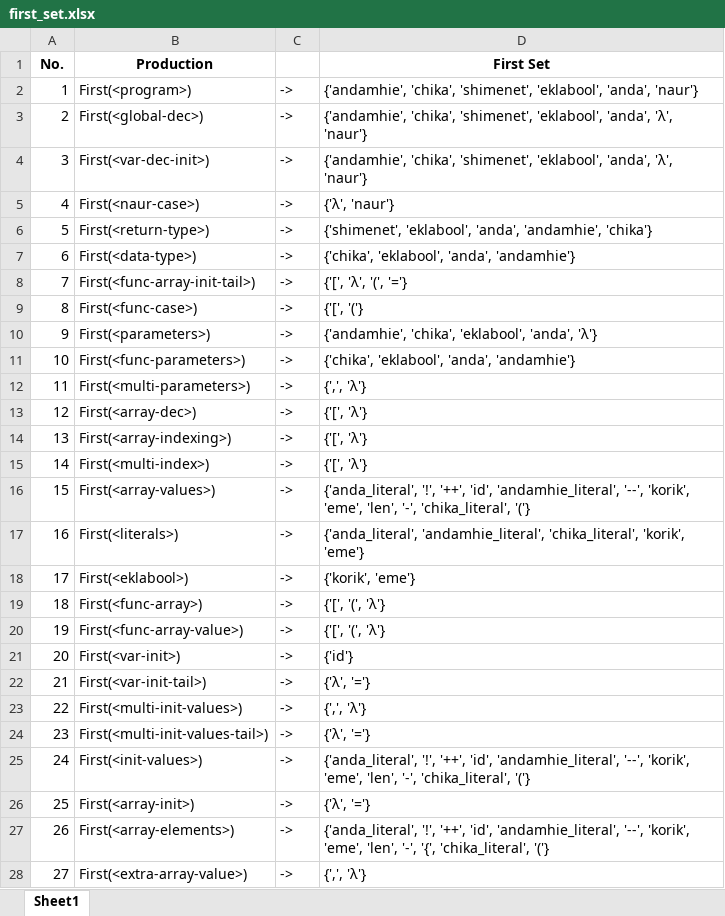
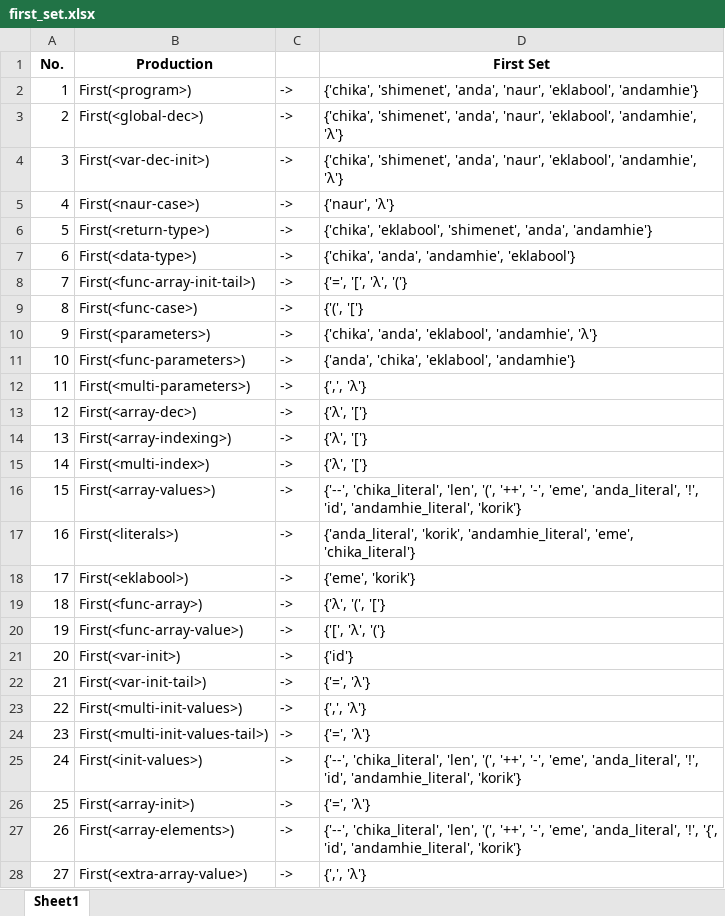
Before and after one commit to marcusandrev/A.C.C.Lang, an Excel workbook: Files/cfg/first_set.xlsx, sheet Sheet1, drawn as a sheet; only a part is shown; values as stored, in another font and other column widths than the file's, no borders; the diff covers the shown part only; the diff names each change by its address in the sheet, - before the commit and + after, or states it on an @@ line.

```diff
--- a/Files/cfg/first_set.xlsx (sheet Sheet1)
+++ b/Files/cfg/first_set.xlsx (sheet Sheet1)
-D2 (First Set): {'andamhie', 'chika', 'shimenet', 'eklabool', 'anda', 'naur'}
+D2 (First Set): {'chika', 'shimenet', 'anda', 'naur', 'eklabool', 'andamhie'}
-D3:D4 (First Set): {'andamhie', 'chika', 'shimenet', 'eklabool', 'anda', 'λ', 'naur'}
+D3:D4 (First Set): {'chika', 'shimenet', 'anda', 'naur', 'eklabool', 'andamhie', 'λ'}
-D5 (First Set): {'λ', 'naur'}
+D5 (First Set): {'naur', 'λ'}
-D6 (First Set): {'shimenet', 'eklabool', 'anda', 'andamhie', 'chika'}
+D6 (First Set): {'chika', 'eklabool', 'shimenet', 'anda', 'andamhie'}
-D7 (First Set): {'chika', 'eklabool', 'anda', 'andamhie'}
+D7 (First Set): {'chika', 'anda', 'andamhie', 'eklabool'}
-D8 (First Set): {'[', 'λ', '(', '='}
+D8 (First Set): {'=', '[', 'λ', '('}
-D9 (First Set): {'[', '('}
+D9 (First Set): {'(', '['}
-D10 (First Set): {'andamhie', 'chika', 'eklabool', 'anda', 'λ'}
+D10 (First Set): {'chika', 'anda', 'eklabool', 'andamhie', 'λ'}
-D11 (First Set): {'chika', 'eklabool', 'anda', 'andamhie'}
+D11 (First Set): {'anda', 'chika', 'eklabool', 'andamhie'}
-D13:D15 (First Set): {'[', 'λ'}
+D13:D15 (First Set): {'λ', '['}
-D16 (First Set): {'anda_literal', '!', '++', 'id', 'andamhie_literal', '--', 'korik', 'eme', 'len', '-', 'chika_literal', '('}
+D16 (First Set): {'--', 'chika_literal', 'len', '(', '++', '-', 'eme', 'anda_literal', '!', 'id', 'andamhie_literal', 'korik'}
-D17 (First Set): {'anda_literal', 'andamhie_literal', 'chika_literal', 'korik', 'eme'}
+D17 (First Set): {'anda_literal', 'korik', 'andamhie_literal', 'eme', 'chika_literal'}
-D18 (First Set): {'korik', 'eme'}
+D18 (First Set): {'eme', 'korik'}
-D19 (First Set): {'[', '(', 'λ'}
+D19 (First Set): {'λ', '(', '['}
-D20 (First Set): {'[', '(', 'λ'}
+D20 (First Set): {'[', 'λ', '('}
-D22 (First Set): {'λ', '='}
+D22 (First Set): {'=', 'λ'}
-D24 (First Set): {'λ', '='}
+D24 (First Set): {'=', 'λ'}
-D25 (First Set): {'anda_literal', '!', '++', 'id', 'andamhie_literal', '--', 'korik', 'eme', 'len', '-', 'chika_literal', '('}
+D25 (First Set): {'--', 'chika_literal', 'len', '(', '++', '-', 'eme', 'anda_literal', '!', 'id', 'andamhie_literal', 'korik'}
-D26 (First Set): {'λ', '='}
+D26 (First Set): {'=', 'λ'}
-D27 (First Set): {'anda_literal', '!', '++', 'id', 'andamhie_literal', '--', 'korik', 'eme', 'len', '-', '{', 'chika_literal', '('}
+D27 (First Set): {'--', 'chika_literal', 'len', '(', '++', '-', 'eme', 'anda_literal', '!', '{', 'id', 'andamhie_literal', 'korik'}
```
Also changed, not shown: 48 edited cells elsewhere in this sheet, Files/cfg/follow_set.xlsx, Files/cfg/predict_set.xlsx, 12 other files.
